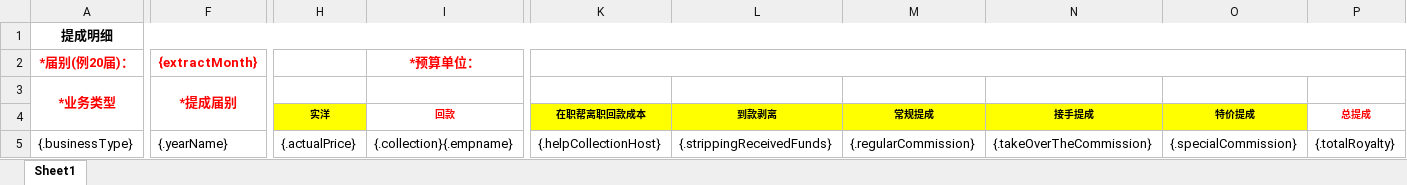
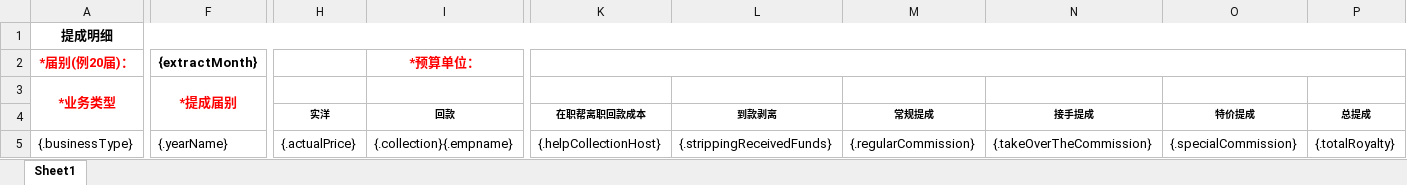
Before and after one commit to Yasin4040/finance_platform, an Excel workbook: src/main/resources/template/extractImportTemplateNewError.xlsx, sheet Sheet1, drawn as a sheet; only a part is shown, gaps mark what is left out; values as stored, in another font and other column widths than the file's, no borders; the diff covers the shown part only; the diff names each change by its address in the sheet, - before the commit and + after, or states it on an @@ line.

```diff
--- a/src/main/resources/template/extractImportTemplateNewError.xlsx (sheet Sheet1)
+++ b/src/main/resources/template/extractImportTemplateNewError.xlsx (sheet Sheet1)
-F2 text colour: #FF0000
+F2 text colour: black
-H4 fill: #FFFF00
+H4 fill: none
-I4 text colour: #FF0000
+I4 text colour: black
-K4:O4 fill: #FFFF00
+K4:O4 fill: none
-P4 text colour: #FF0000
+P4 text colour: black
```
Also changed, not shown: cell formats elsewhere in this sheet, src/main/resources/template/extractImportTemplateNew.xlsx, 11 other files.
